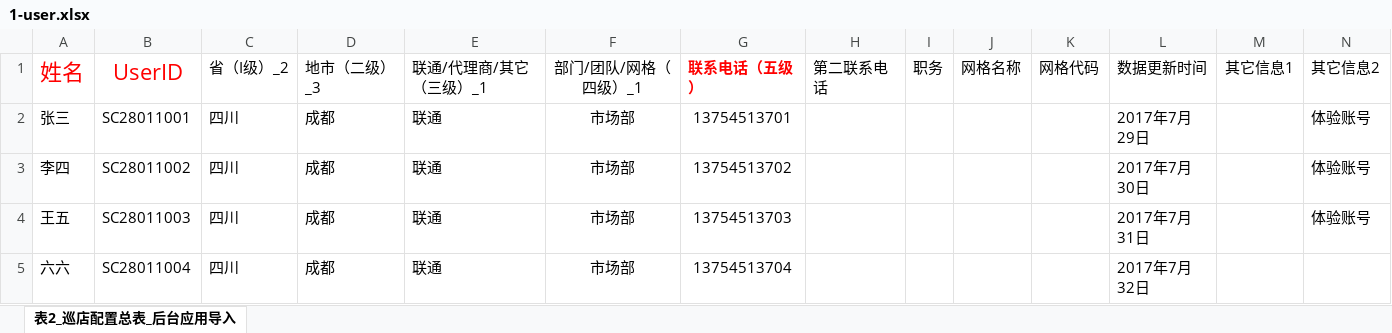
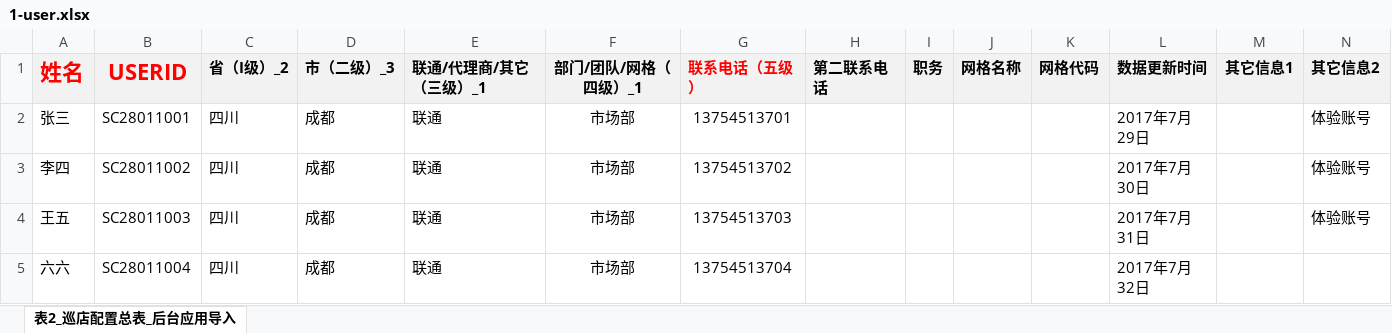
Before and after one commit to zzdehao/xdmanager, an Excel workbook: src/main/webapp/template/1-user.xlsx, sheet 表2_巡店配置总表_后台应用导入, drawn as a sheet; values as stored, in another font and other column widths than the file's, no borders; conditional formats not drawn; the diff names each change by its address in the sheet, - before the commit and + after, or states it on an @@ line.

```diff
--- a/src/main/webapp/template/1-user.xlsx (sheet 表2_巡店配置总表_后台应用导入)
+++ b/src/main/webapp/template/1-user.xlsx (sheet 表2_巡店配置总表_后台应用导入)
-A1:N1 fill: none
+A1:N1 fill: #F2F2F2
-A1:F1 bold: off
+A1:F1 bold: on
-B1: UserID
+B1: USERID
-D1: 地市（二级）_3
+D1: 市（二级）_3
-H1:N1 bold: off
+H1:N1 bold: on
```
Also changed, not shown: src/main/webapp/template/2-selfchannel.xlsx, src/main/webapp/template/3-worldchannel.xlsx, 26 other files.
